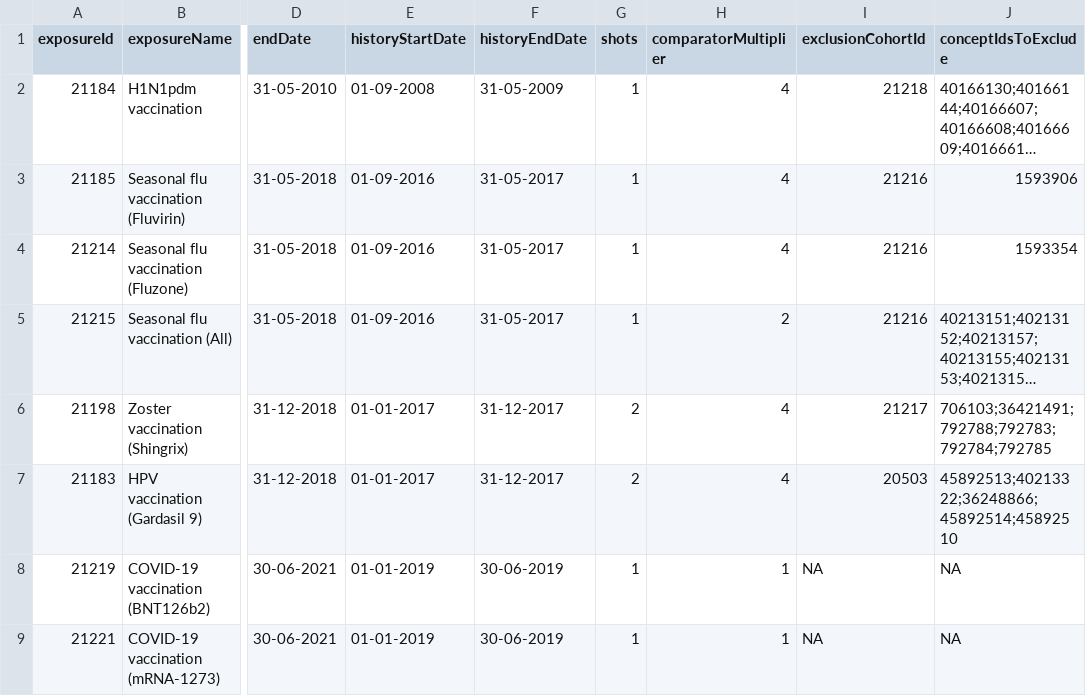
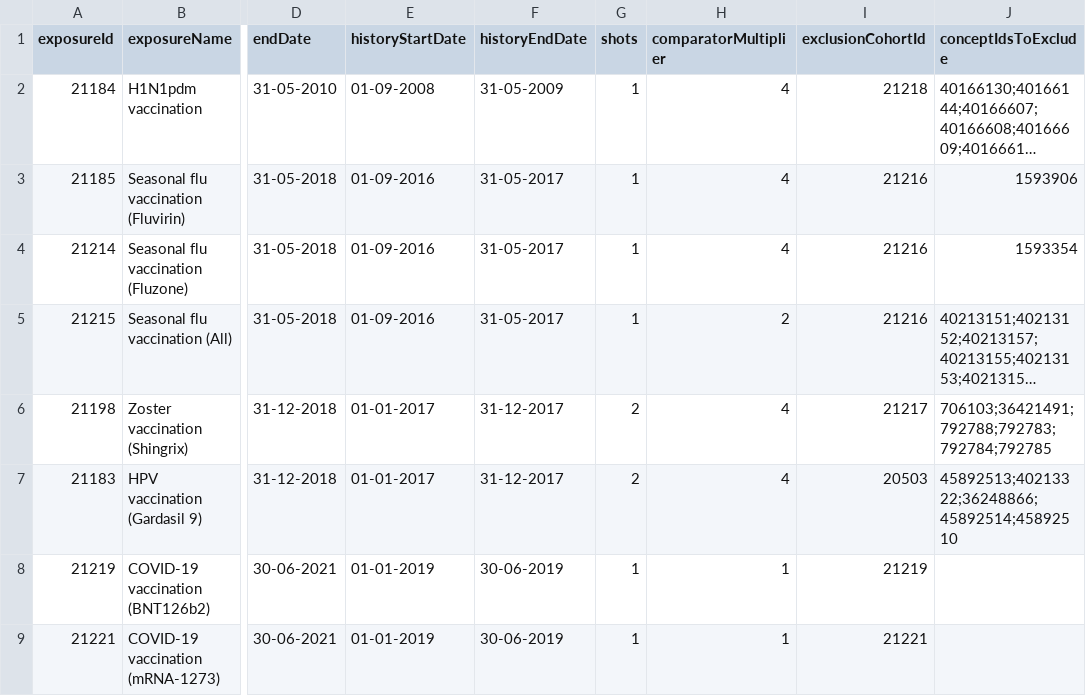
Before and after one commit to shounakch/Eumaeus, a CSV file: inst/settings/ExposuresOfInterest.csv, drawn as a sheet; only a part is shown, gaps mark what is left out; long unchanged cells end in …; the diff names each change by its address in the sheet, - before the commit and + after, or states it on an @@ line.

Commit message:
trying with covid-19 exclusionCohortId same as cohortId

```diff
--- a/inst/settings/ExposuresOfInterest.csv
+++ b/inst/settings/ExposuresOfInterest.csv
-I8 (exclusionCohortId): NA
+I8 (exclusionCohortId): 21219
-J8:J9 (conceptIdsToExclude): NA
+J8:J9 (conceptIdsToExclude): (empty)
-I9 (exclusionCohortId): NA
+I9 (exclusionCohortId): 21221
```
